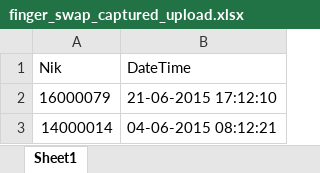
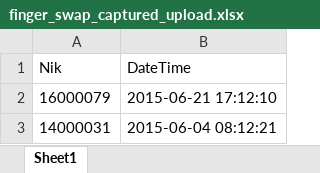
Before and after one commit to creative-active-technology/inkubator-hrm, an Excel workbook: inkubator-hrm/src/main/webapp/resources/file_template/finger_swap/finger_swap_captured_upload.xlsx, sheet Sheet1, drawn as a sheet; values as stored, in another font and other column widths than the file's, no borders; removed rows and columns are numbered as before the commit, all else as after; the diff names each change by its address in the sheet, - before the commit and + after, or states it on an @@ line.

Commit message:
Feature #891 : "Data Log Interface" - Fixed machine finger service form, added servicePort property - Download feature using Batch Process - integrate with third party service(xml parsing)

```diff
--- a/inkubator-hrm/src/main/webapp/resources/file_template/finger_swap/finger_swap_captured_upload.xlsx (sheet Sheet1)
+++ b/inkubator-hrm/src/main/webapp/resources/file_template/finger_swap/finger_swap_captured_upload.xlsx (sheet Sheet1)
-B2 (DateTime): 21-06-2015 17:12:10
+B2 (DateTime): 2015-06-21 17:12:10
-row 3: 14000014 | 04-06-2015 08:12:21
+row 3: 14000031 | 2015-06-04 08:12:21
```
Also changed, not shown: 21 other files.
